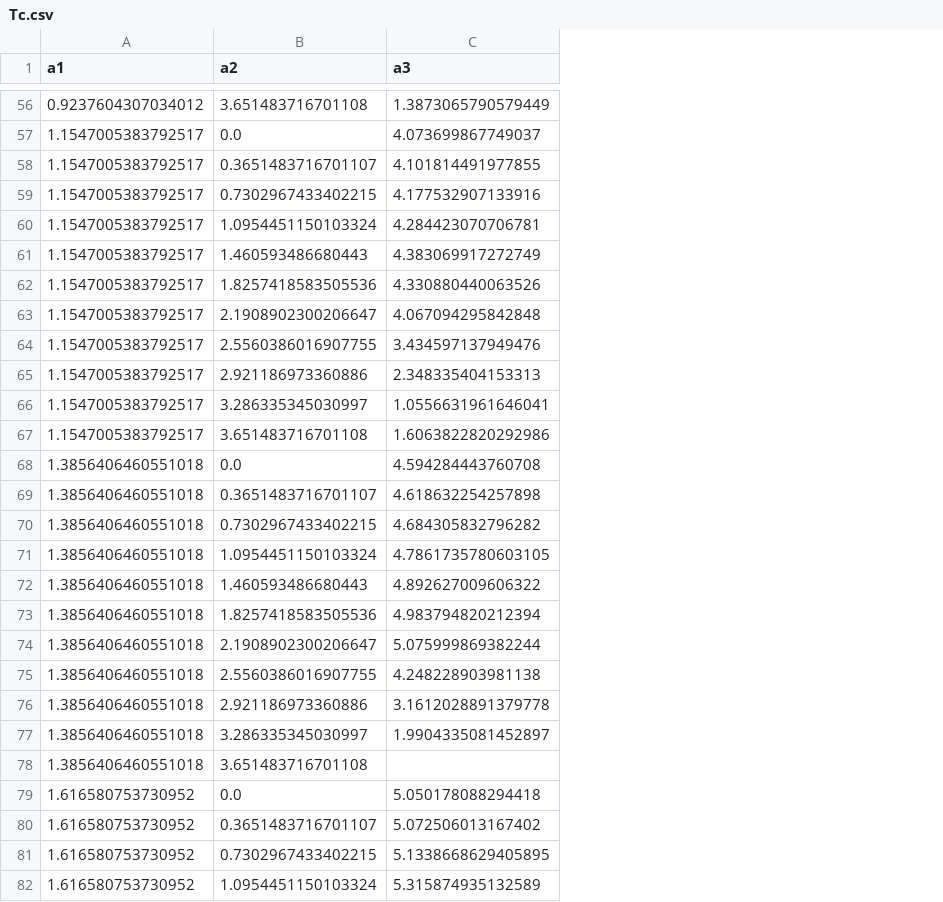
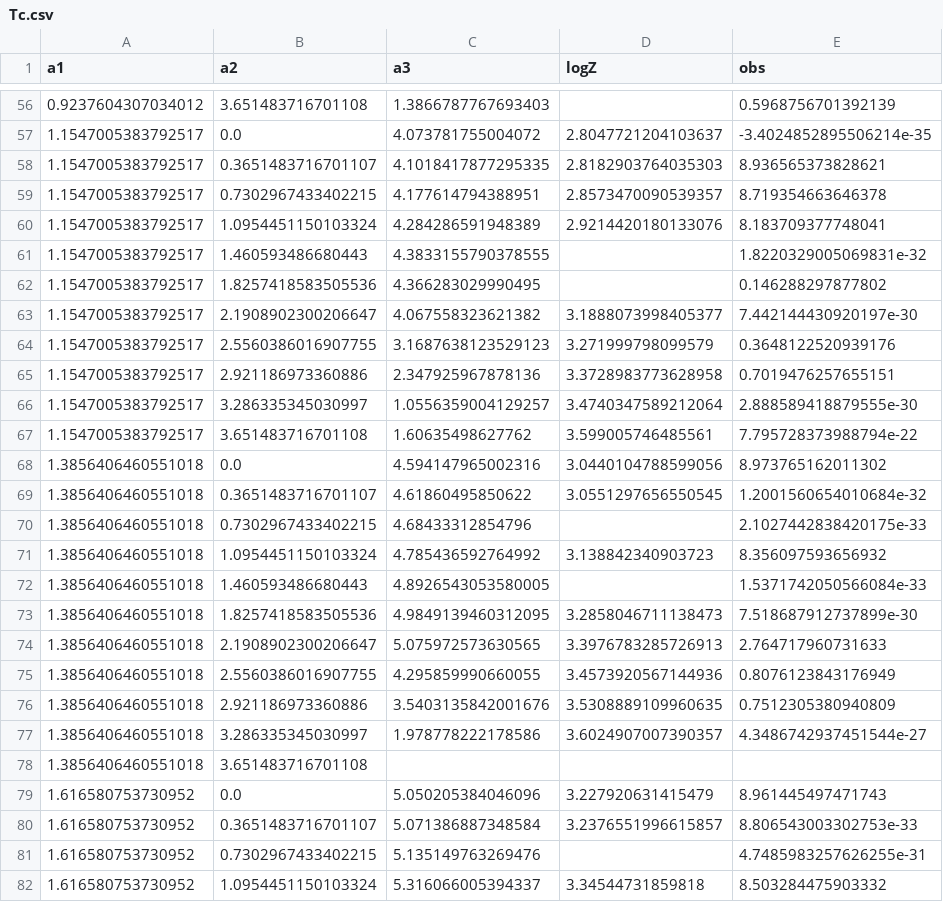
Before and after one commit to fangzhangmnm/AKLT3D, a CSV file: data_output/AKLT3D_X10_scan_grid_critical_a3/Tc.csv, drawn as a sheet; only a part is shown, gaps mark what is left out; the diff covers the shown part only; the diff names each change by its address in the sheet, - before the commit and + after, or states it on an @@ line.

```diff
--- a/data_output/AKLT3D_X10_scan_grid_critical_a3/Tc.csv
+++ b/data_output/AKLT3D_X10_scan_grid_critical_a3/Tc.csv
+column D (logZ), rows 57-82: 2.8047721204103637 | 2.8182903764035303 | 2.8573470090539357 | 2.9214420180133076 |  |  | 3.1888073998405377 | 3.271999798099579 | 3.3728983773628958 | 3.4740347589212064 | 3.599005746485561 | 3.0440104788599056 | 3.0551297656550545 |  | 3.138842340903723 |  | 3.2858046711138473 | 3.3976783285726913 | 3.4573920567144936 | 3.5308889109960635 | 3.6024907007390357 |  | 3.227920631415479 | 3.2376551996615857 |  | 3.34544731859818
+column E (obs), rows 56-82: 0.5968756701392139 | -3.4024852895506214e-35 | 8.936565373828621 | 8.719354663646378 | 8.183709377748041 | 1.8220329005069831e-32 | 0.146288297877802 | 7.442144430920197e-30 | 0.3648122520939176 | 0.7019476257655151 | 2.888589418879555e-30 | 7.795728373988794e-22 | 8.973765162011302 | 1.2001560654010684e-32 | 2.1027442838420175e-33 | 8.356097593656932 | 1.5371742050566084e-33 | 7.518687912737899e-30 | 2.764717960731633 | 0.8076123843176949 | 0.7512305380940809 | 4.3486742937451544e-27 |  | 8.961445497471743 | 8.806543003302753e-33 | 4.7485983257626255e-31 | 8.503284475903332
-C56 (a3): 1.3873065790579449
+C56 (a3): 1.3866787767693403
-C57 (a3): 4.073699867749037
+C57 (a3): 4.073781755004072
-C58 (a3): 4.101814491977855
+C58 (a3): 4.1018417877295335
-C59 (a3): 4.177532907133916
+C59 (a3): 4.177614794388951
-C60 (a3): 4.284423070706781
+C60 (a3): 4.284286591948389
-C61 (a3): 4.383069917272749
+C61 (a3): 4.3833155790378555
-C62 (a3): 4.330880440063526
+C62 (a3): 4.366283029990495
-C63 (a3): 4.067094295842848
+C63 (a3): 4.067558323621382
-C64 (a3): 3.434597137949476
+C64 (a3): 3.1687638123529123
-C65 (a3): 2.348335404153313
+C65 (a3): 2.347925967878136
-C66 (a3): 1.0556631961646041
+C66 (a3): 1.0556359004129257
-C67 (a3): 1.6063822820292986
+C67 (a3): 1.60635498627762
-C68 (a3): 4.594284443760708
+C68 (a3): 4.594147965002316
-C69 (a3): 4.618632254257898
+C69 (a3): 4.61860495850622
-C70 (a3): 4.684305832796282
+C70 (a3): 4.68433312854796
-C71 (a3): 4.7861735780603105
+C71 (a3): 4.785436592764992
-C72 (a3): 4.892627009606322
+C72 (a3): 4.8926543053580005
-C73 (a3): 4.983794820212394
+C73 (a3): 4.9849139460312095
-C74 (a3): 5.075999869382244
+C74 (a3): 5.075972573630565
-C75 (a3): 4.248228903981138
+C75 (a3): 4.295859990660055
-C76 (a3): 3.1612028891379778
+C76 (a3): 3.5403135842001676
-C77 (a3): 1.9904335081452897
+C77 (a3): 1.978778222178586
-C79 (a3): 5.050178088294418
+C79 (a3): 5.050205384046096
-C80 (a3): 5.072506013167402
+C80 (a3): 5.071386887348584
-C81 (a3): 5.1338668629405895
+C81 (a3): 5.135149763269476
-C82 (a3): 5.315874935132589
+C82 (a3): 5.316066005394337
```
Also changed, not shown: 88 edited cells elsewhere in this file, data_output/AKLT3D_X10_scan_grid/AKLT3D_X10_scan_grid_critical_a3.csv, 10 other files.
